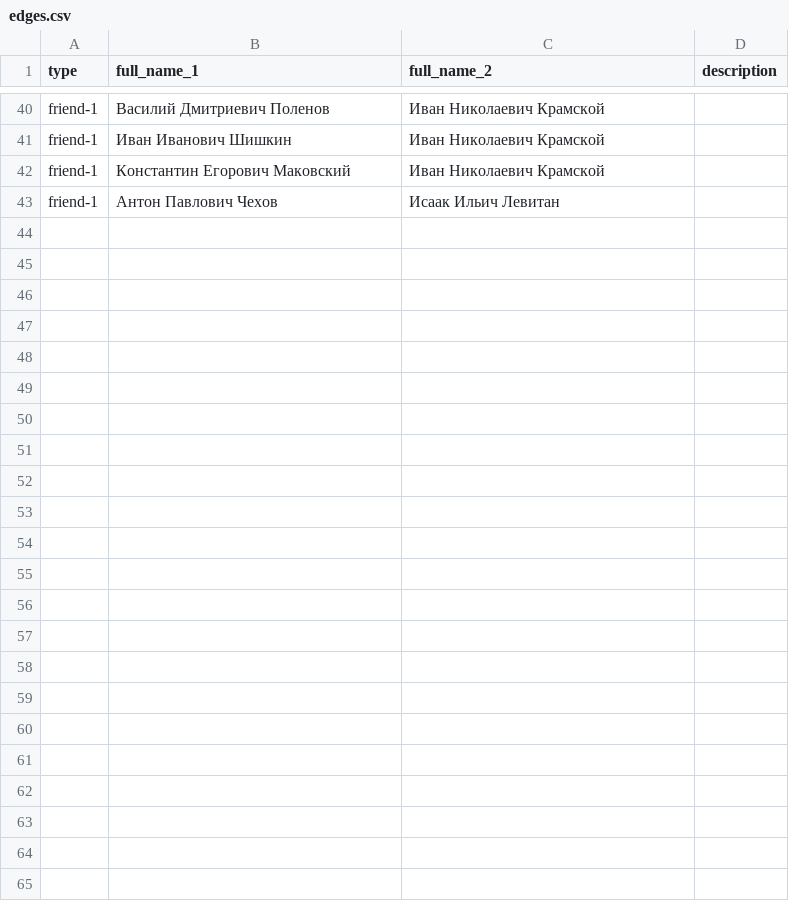
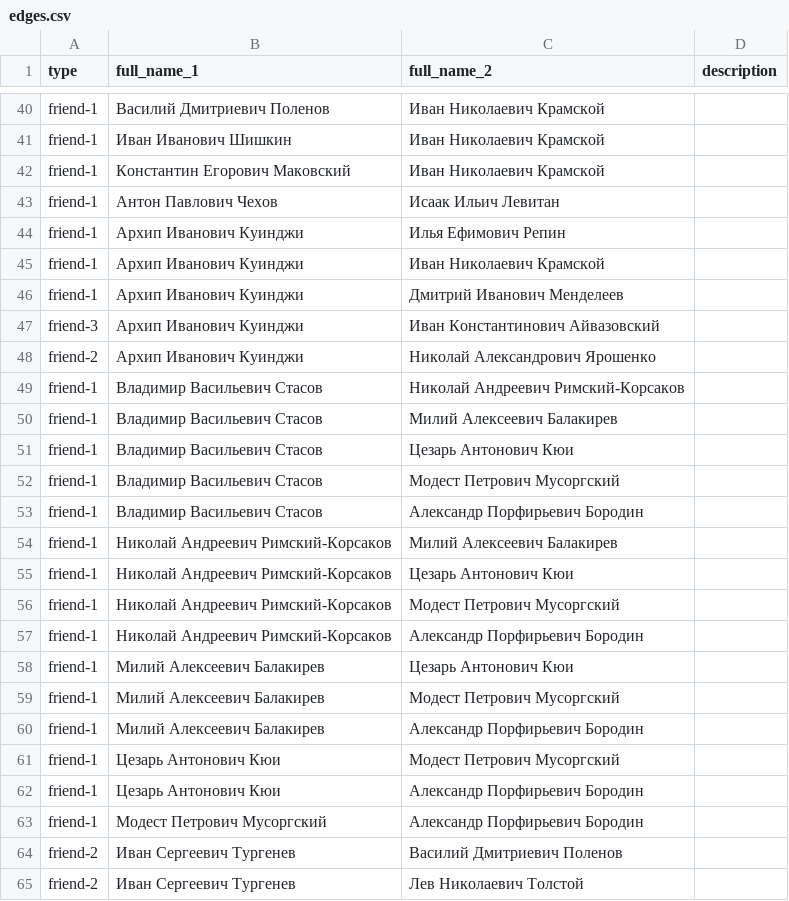
Before and after one commit to kyarygin/xix.github.io, a CSV file: graph_data/edges.csv, drawn as a sheet; only a part is shown, gaps mark what is left out.

```diff
--- a/graph_data/edges.csv
+++ b/graph_data/edges.csv
@@ -43 +43,23 @@ friend-1;Константин Егорович Маковский;Иван Ни
 friend-1;Антон Павлович Чехов;Исаак Ильич Левитан;""
+friend-1;Архип Иванович Куинджи;Илья Ефимович Репин;""
+friend-1;Архип Иванович Куинджи;Иван Николаевич Крамской;""
+friend-1;Архип Иванович Куинджи;Дмитрий Иванович Менделеев;""
+friend-3;Архип Иванович Куинджи;Иван Константинович Айвазовский;""
+friend-2;Архип Иванович Куинджи;Николай Александрович Ярошенко;""
+friend-1;Владимир Васильевич Стасов;Николай Андреевич Римский-Корсаков;""
+friend-1;Владимир Васильевич Стасов;Милий Алексеевич Балакирев;""
+friend-1;Владимир Васильевич Стасов;Цезарь Антонович Кюи;""
+friend-1;Владимир Васильевич Стасов;Модест Петрович Мусоргский;""
+friend-1;Владимир Васильевич Стасов;Александр Порфирьевич Бородин;""
+friend-1;Николай Андреевич Римский-Корсаков;Милий Алексеевич Балакирев;""
+friend-1;Николай Андреевич Римский-Корсаков;Цезарь Антонович Кюи;""
+friend-1;Николай Андреевич Римский-Корсаков;Модест Петрович Мусоргский;""
+friend-1;Николай Андреевич Римский-Корсаков;Александр Порфирьевич Бородин;""
+friend-1;Милий Алексеевич Балакирев;Цезарь Антонович Кюи;""
+friend-1;Милий Алексеевич Балакирев;Модест Петрович Мусоргский;""
+friend-1;Милий Алексеевич Балакирев;Александр Порфирьевич Бородин;""
+friend-1;Цезарь Антонович Кюи;Модест Петрович Мусоргский;""
+friend-1;Цезарь Антонович Кюи;Александр Порфирьевич Бородин;""
+friend-1;Модест Петрович Мусоргский;Александр Порфирьевич Бородин;""
+friend-2;Иван Сергеевич Тургенев;Василий Дмитриевич Поленов;""
+friend-2;Иван Сергеевич Тургенев;Лев Николаевич Толстой;""
```
Also changed, not shown: graph_data/nodes.csv, 12 other files.
